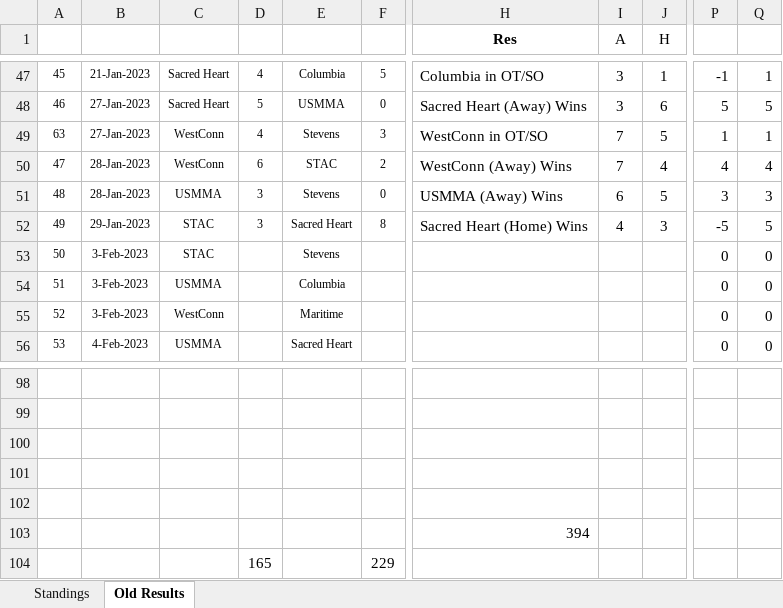
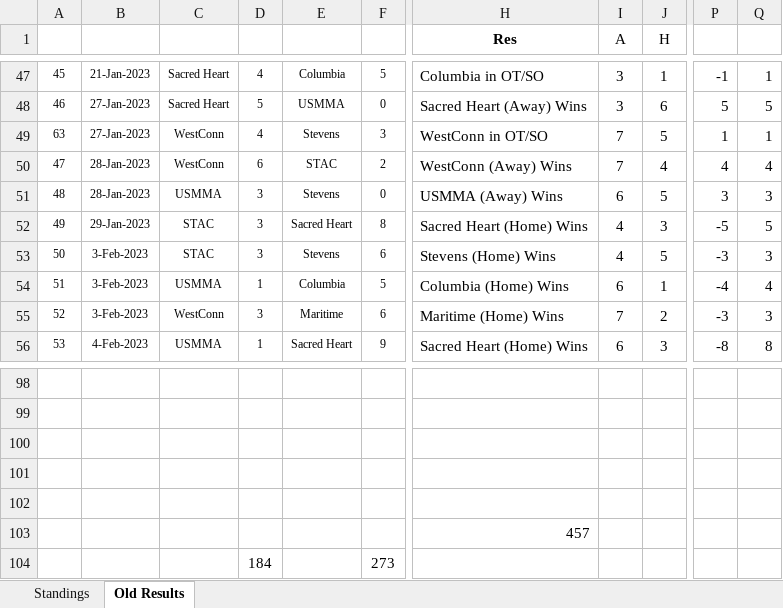
Before and after one commit to michael-m-casserly/methockey, an Excel workbook: DataFiles/MCHC 2022-23 Standings Worksheet.xlsm, sheet Old Results, drawn as a sheet; only a part is shown, gaps mark what is left out; values as stored, in another font and other column widths than the file's, no borders; removed rows and columns are numbered as before the commit, all else as after; rows hold the shown columns only; the diff covers the shown part only; the diff names each change by its address in the sheet, - before the commit and + after, or states it on an @@ line.

```diff
--- a/DataFiles/MCHC 2022-23 Standings Worksheet.xlsm (sheet Old Results)
+++ b/DataFiles/MCHC 2022-23 Standings Worksheet.xlsm (sheet Old Results)
-D53: (empty)
+D53: 3
-F53: (empty)
+F53: 6
-H53 (Res): (empty)
+H53 (Res): Stevens (Home) Wins
-I53 (A): (empty)
+I53 (A): 4
-J53 (H): (empty)
+J53 (H): 5
-P53: 0
+P53: -3
-Q53: 0
+Q53: 3
-D54: (empty)
+D54: 1
-F54: (empty)
+F54: 5
-H54 (Res): (empty)
+H54 (Res): Columbia (Home) Wins
-I54 (A): (empty)
+I54 (A): 6
-J54 (H): (empty)
+J54 (H): 1
-P54: 0
+P54: -4
-Q54: 0
+Q54: 4
-D55: (empty)
+D55: 3
-F55: (empty)
+F55: 6
-H55 (Res): (empty)
+H55 (Res): Maritime (Home) Wins
-I55 (A): (empty)
+I55 (A): 7
-J55 (H): (empty)
+J55 (H): 2
-P55: 0
+P55: -3
-Q55: 0
+Q55: 3
-D56: (empty)
+D56: 1
-F56: (empty)
+F56: 9
-H56 (Res): (empty)
+H56 (Res): Sacred Heart (Home) Wins
-I56 (A): (empty)
+I56 (A): 6
-J56 (H): (empty)
+J56 (H): 3
-P56: 0
+P56: -8
-Q56: 0
+Q56: 8
-H103 (Res): 394
+H103 (Res): 457
-row 104:  |  |  | 165 |  | 229
+row 104:  |  |  | 184 |  | 273
```
Also changed, not shown: 31 edited cells elsewhere in this sheet, sheet Standings, 3 other files.
